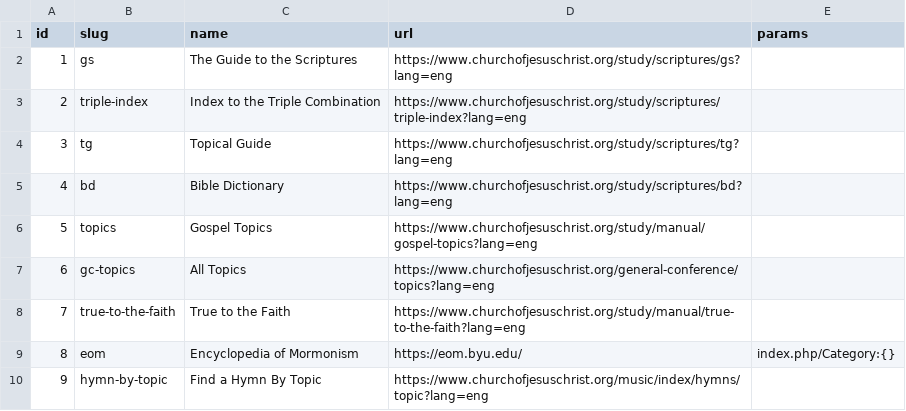
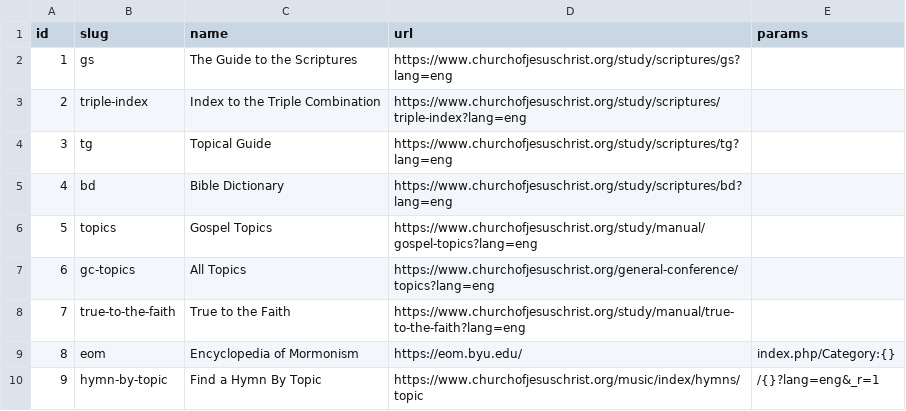
Before and after one commit to greeve/topics, a CSV file: src/sources.csv (was bin/sources.csv), drawn as a sheet.

Commit message:
Move sources.csv

```diff
--- a/bin/sources.csv
+++ b/src/sources.csv
@@ -9,2 +9,2 @@ id,slug,name,url,params
 8,eom,Encyclopedia of Mormonism,https://eom.byu.edu/,index.php/Category:{}
-9,hymn-by-topic,Find a Hymn By Topic,https://www.churchofjesuschrist.org/music/index/hymns/topic?lang=eng,
+9,hymn-by-topic,Find a Hymn By Topic,https://www.churchofjesuschrist.org/music/index/hymns/topic,/{}?lang=eng&_r=1
```
